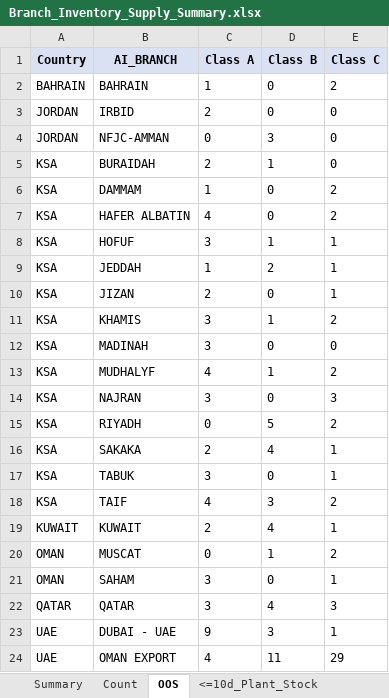
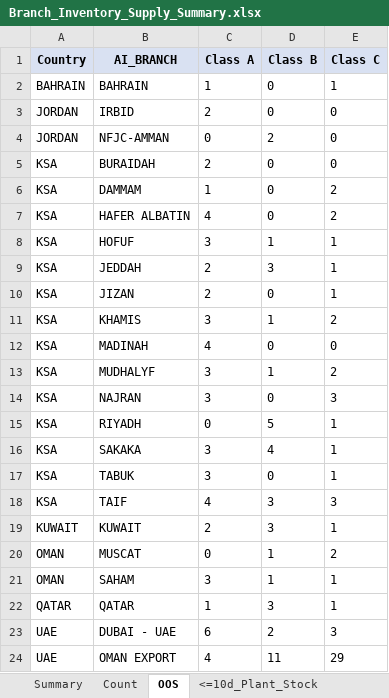
Before and after one commit to Tj0-Aujan/InventoryDashboard, an Excel workbook: data/Branch_Inventory_Supply_Summary.xlsx, sheet OOS, drawn as a sheet; values as stored, in another font and other column widths than the file's, no borders; the diff names each change by its address in the sheet, - before the commit and + after, or states it on an @@ line.

```diff
--- a/data/Branch_Inventory_Supply_Summary.xlsx (sheet OOS)
+++ b/data/Branch_Inventory_Supply_Summary.xlsx (sheet OOS)
-E2 (Class C): 2
+E2 (Class C): 1
-D4 (Class B): 3
+D4 (Class B): 2
-D5 (Class B): 1
+D5 (Class B): 0
-C9 (Class A): 1
+C9 (Class A): 2
-D9 (Class B): 2
+D9 (Class B): 3
-C12 (Class A): 3
+C12 (Class A): 4
-C13 (Class A): 4
+C13 (Class A): 3
-E15 (Class C): 2
+E15 (Class C): 1
-C16 (Class A): 2
+C16 (Class A): 3
-E18 (Class C): 2
+E18 (Class C): 3
-D19 (Class B): 4
+D19 (Class B): 3
-D21 (Class B): 0
+D21 (Class B): 1
-C22 (Class A): 3
+C22 (Class A): 1
-D22 (Class B): 4
+D22 (Class B): 3
-E22 (Class C): 3
+E22 (Class C): 1
-C23 (Class A): 9
+C23 (Class A): 6
-D23 (Class B): 3
+D23 (Class B): 2
-E23 (Class C): 1
+E23 (Class C): 3
```
Also changed, not shown: sheet Summary, sheet <=10d_Plant_Stock, sheet <=10d_Plant_Inv>50_BO=0, sheet <=10d_No_Plant_Stock, sheet Stock Criticality_Days, sheet Count.
